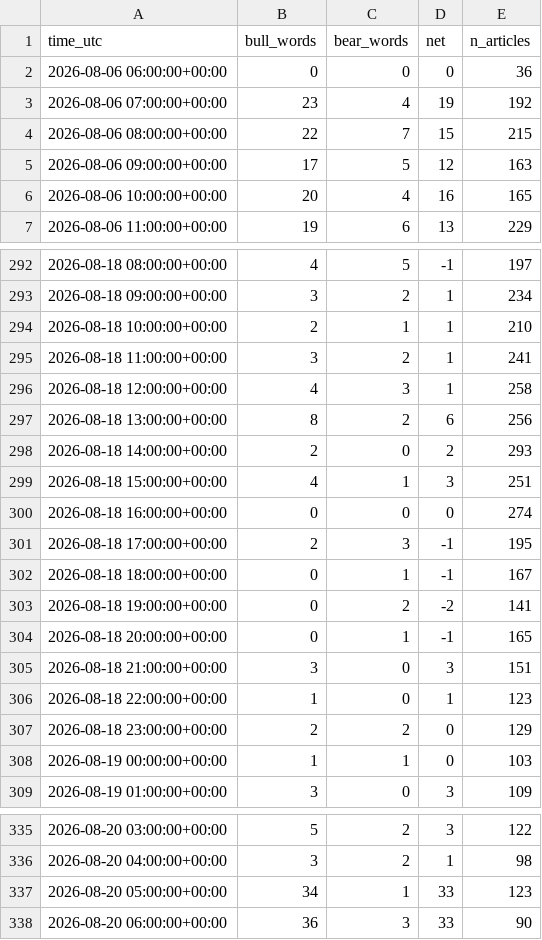
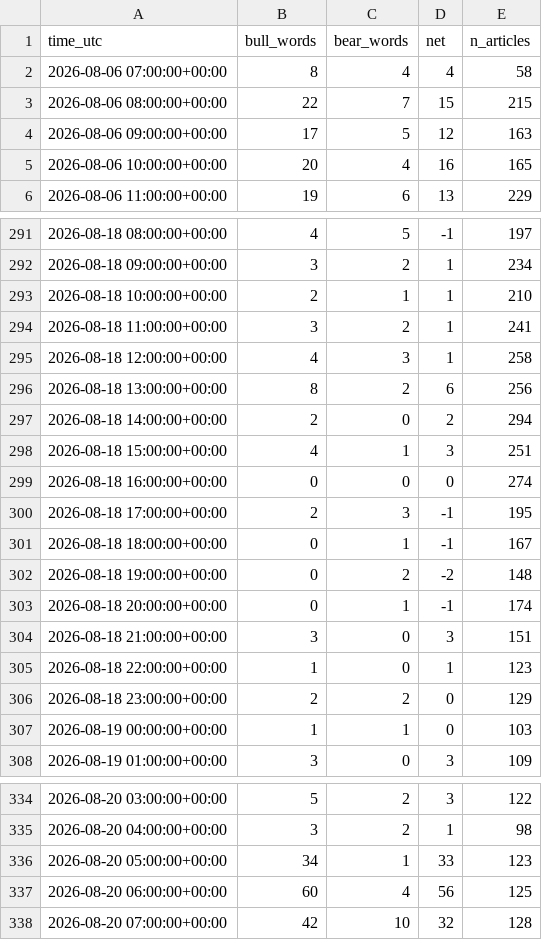
Before and after one commit to sonatinep-hirose/yencast-web-v08, a CSV file: forexlens_news_mood.csv, drawn as a sheet; only a part is shown, gaps mark what is left out.

```diff
--- a/forexlens_news_mood.csv
+++ b/forexlens_news_mood.csv
@@ -1,4 +1,3 @@
 time_utc,bull_words,bear_words,net,n_articles
-2026-08-06 06:00:00+00:00,0,0,0,36
-2026-08-06 07:00:00+00:00,23,4,19,192
+2026-08-06 07:00:00+00:00,8,4,4,58
 2026-08-06 08:00:00+00:00,22,7,15,215
@@ -297,3 +296,3 @@ time_utc,bull_words,bear_words,net,n_articles
 2026-08-18 13:00:00+00:00,8,2,6,256
-2026-08-18 14:00:00+00:00,2,0,2,293
+2026-08-18 14:00:00+00:00,2,0,2,294
 2026-08-18 15:00:00+00:00,4,1,3,251
@@ -302,4 +301,4 @@ time_utc,bull_words,bear_words,net,n_articles
 2026-08-18 18:00:00+00:00,0,1,-1,167
-2026-08-18 19:00:00+00:00,0,2,-2,141
-2026-08-18 20:00:00+00:00,0,1,-1,165
+2026-08-18 19:00:00+00:00,0,2,-2,148
+2026-08-18 20:00:00+00:00,0,1,-1,174
 2026-08-18 21:00:00+00:00,3,0,3,151
@@ -337,2 +336,3 @@ time_utc,bull_words,bear_words,net,n_articles
 2026-08-20 05:00:00+00:00,34,1,33,123
-2026-08-20 06:00:00+00:00,36,3,33,90
+2026-08-20 06:00:00+00:00,60,4,56,125
+2026-08-20 07:00:00+00:00,42,10,32,128
```
Also changed, not shown: forexlens_cot.csv, forexlens_forecast.csv.
